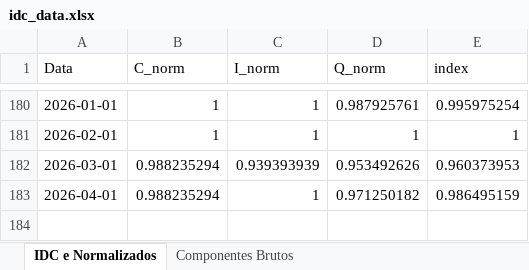
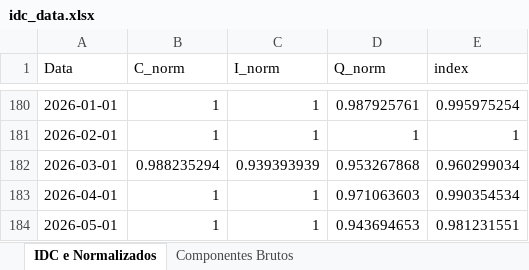
Before and after one commit to matheuscarrijo/IDC, an Excel workbook: data/processed/idc_data.xlsx, sheet IDC e Normalizados, drawn as a sheet; only a part is shown, gaps mark what is left out; values as stored, in another font and other column widths than the file's, no borders; the diff names each change by its address in the sheet, - before the commit and + after, or states it on an @@ line.

Commit message:
data: update IDC to 202607 BCB release (May-2026)
IDC recedes to 0.981 (vs 0.990 in Apr-2026) as lower Q offsets higher C and I.

```diff
--- a/data/processed/idc_data.xlsx (sheet IDC e Normalizados)
+++ b/data/processed/idc_data.xlsx (sheet IDC e Normalizados)
-D182 (Q_norm): 0.953492626
+D182 (Q_norm): 0.953267868
-E182 (index): 0.960373953
+E182 (index): 0.960299034
-B183 (C_norm): 0.988235294
+B183 (C_norm): 1
-D183 (Q_norm): 0.971250182
+D183 (Q_norm): 0.971063603
-E183 (index): 0.986495159
+E183 (index): 0.990354534
+row 184: 2026-05-01 | 1 | 1 | 0.943694653 | 0.981231551
```
Also changed, not shown: sheet Componentes Brutos, 19 other files.
